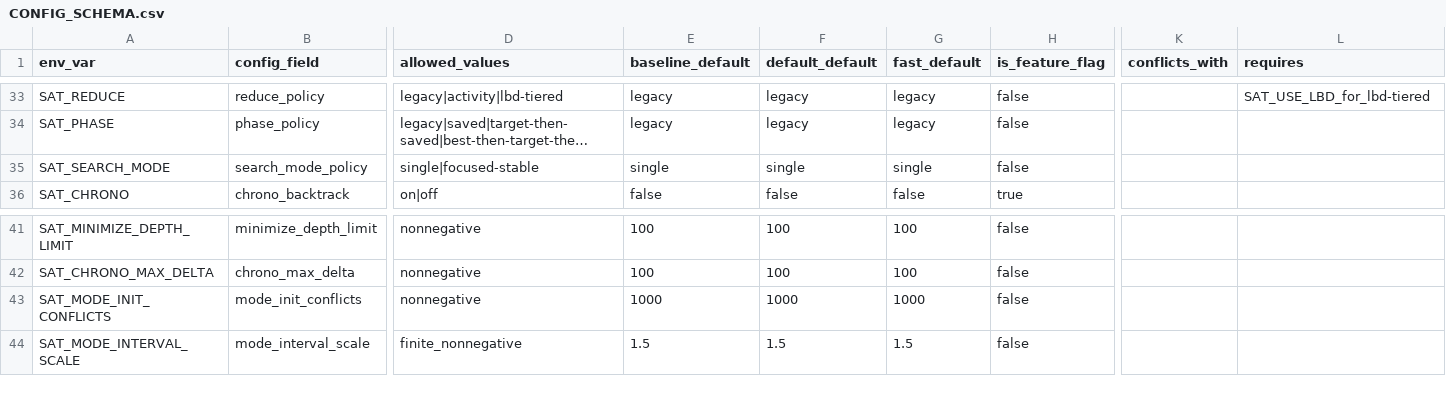
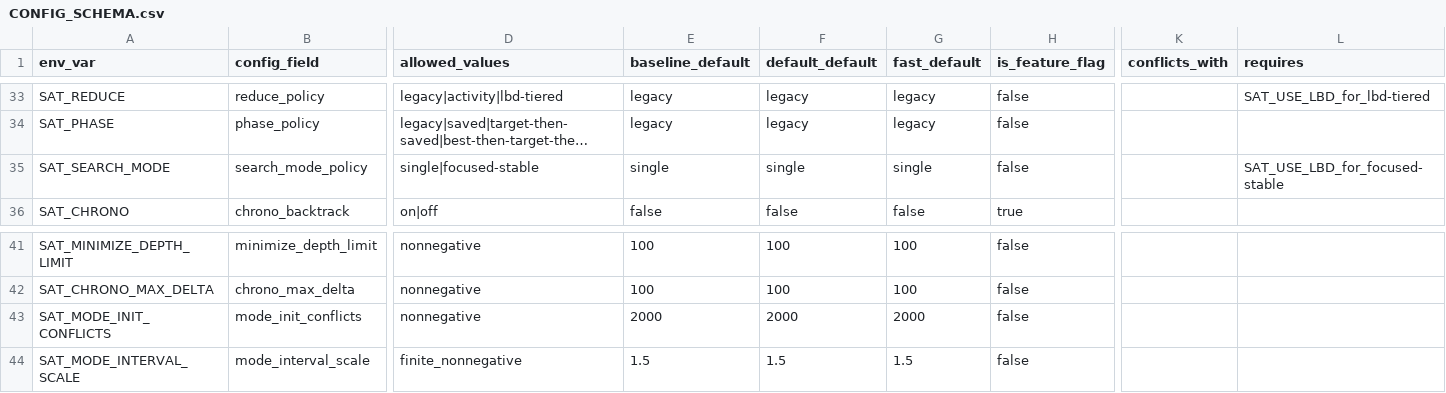
Before and after one commit to bjlkeng/SAT-playground, a CSV file: solver/11-kissat-port/CONFIG_SCHEMA.csv, drawn as a sheet; only a part is shown, gaps mark what is left out; long unchanged cells end in …; the diff names each change by its address in the sheet, - before the commit and + after, or states it on an @@ line.

Commit message:
Implement solver11 focused stable scaffold

```diff
--- a/solver/11-kissat-port/CONFIG_SCHEMA.csv
+++ b/solver/11-kissat-port/CONFIG_SCHEMA.csv
-L35 (requires): (empty)
+L35 (requires): SAT_USE_LBD_for_focused-stable
-E43 (baseline_default): 1000
+E43 (baseline_default): 2000
-F43 (default_default): 1000
+F43 (default_default): 2000
-G43 (fast_default): 1000
+G43 (fast_default): 2000
```
Also changed, not shown: 17 other files.
